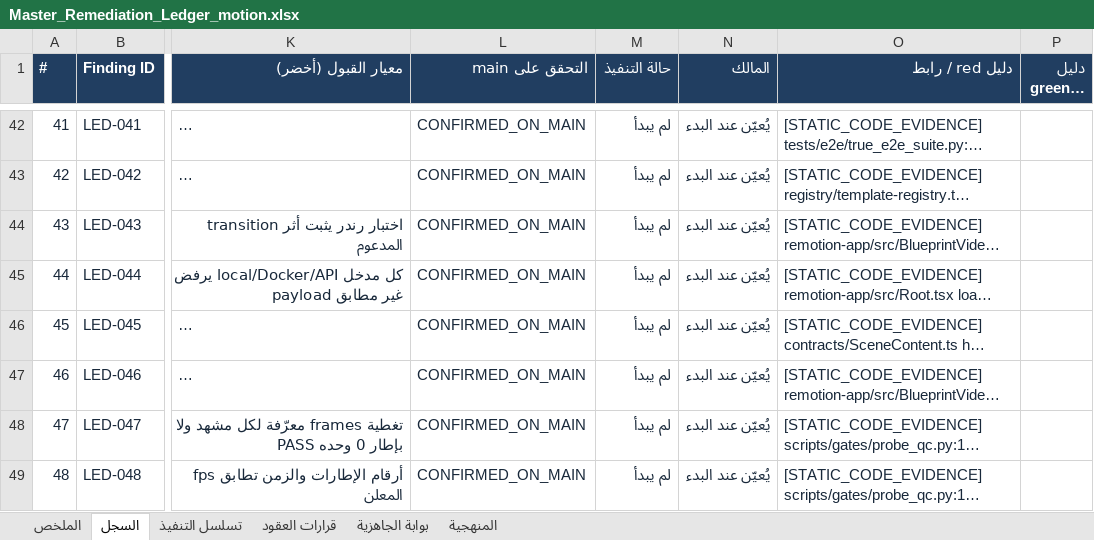
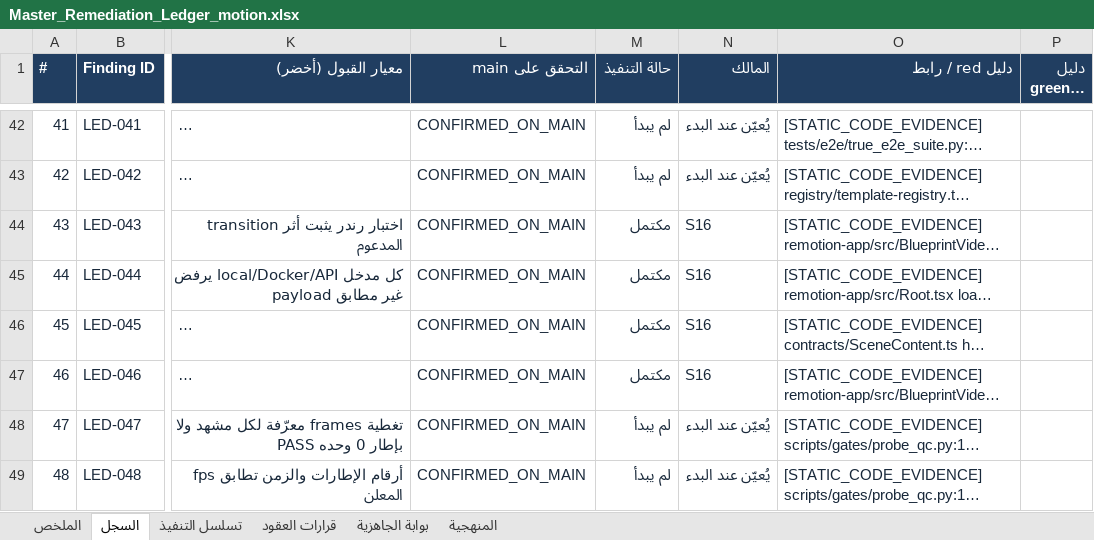
Before and after one commit to m2menqawsh-maker/motion, an Excel workbook: التعلم/الاصلاح/Master_Remediation_Ledger_motion.xlsx, sheet السجل, drawn as a sheet; only a part is shown, gaps mark what is left out; long unchanged cells end in …; values as stored, in another font and other column widths than the file's, no borders; table styles not drawn; the diff names each change by its address in the sheet, - before the commit and + after, or states it on an @@ line.

```diff
--- a/التعلم/الاصلاح/Master_Remediation_Ledger_motion.xlsx (sheet السجل)
+++ b/التعلم/الاصلاح/Master_Remediation_Ledger_motion.xlsx (sheet السجل)
-M44:M47 (حالة التنفيذ): لم يبدأ
+M44:M47 (حالة التنفيذ): مكتمل
-N44:N47 (المالك): يُعيّن عند البدء
+N44:N47 (المالك): S16
```
Also changed, not shown: 18 other files.
